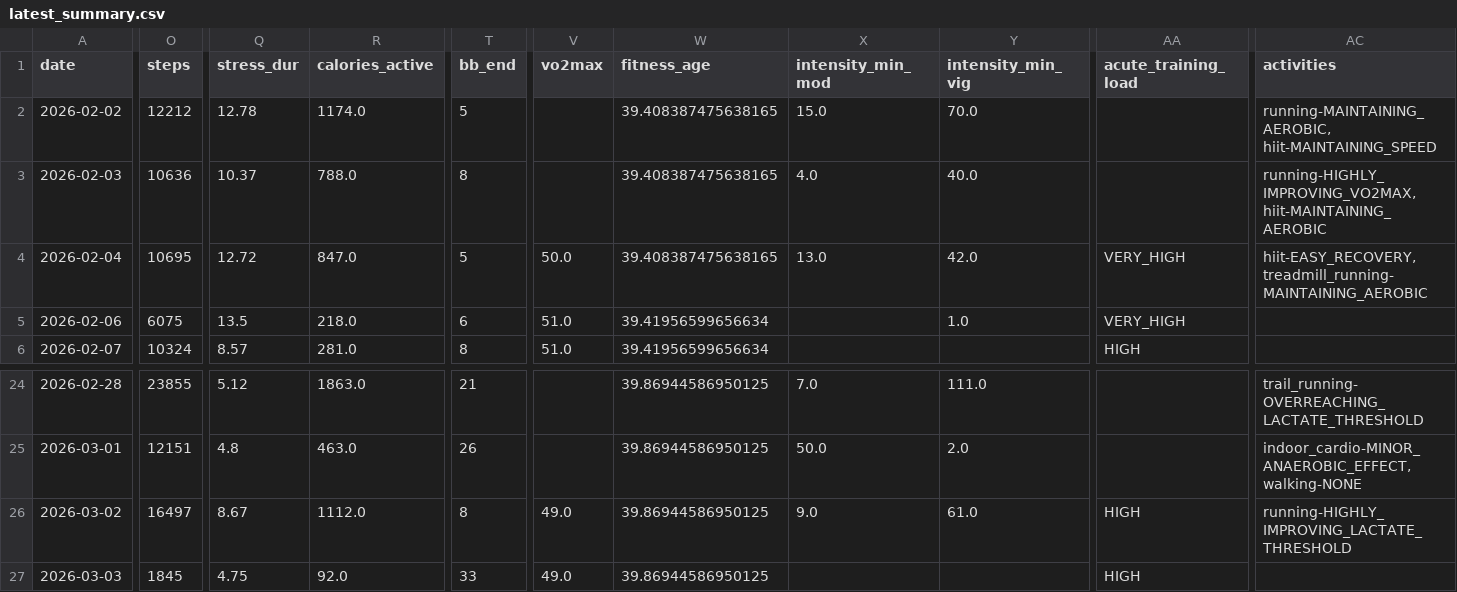
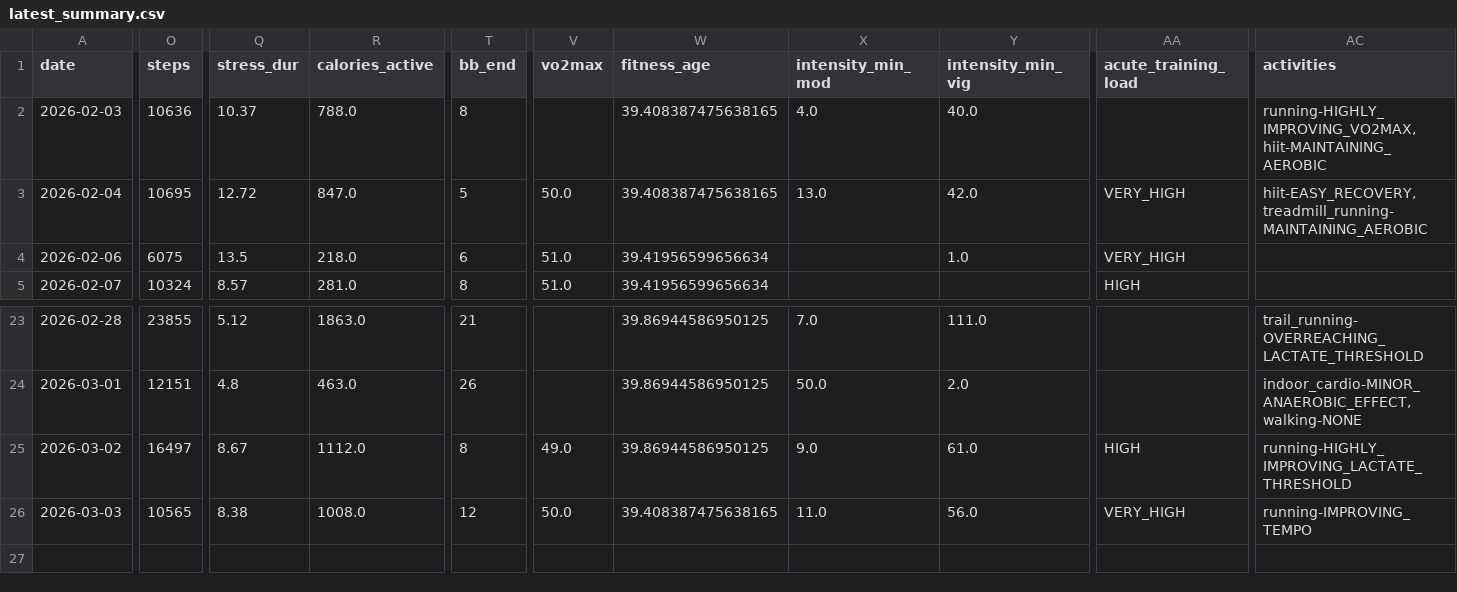
Before and after one commit to tijuanajack/garmin-health-data, a CSV file: latest_summary.csv, drawn as a sheet; only a part is shown, gaps mark what is left out; removed rows and columns are numbered as before the commit, all else as after; rows hold the shown columns only; the diff names each change by its address in the sheet, - before the commit and + after, or states it on an @@ line.

```diff
--- a/latest_summary.csv
+++ b/latest_summary.csv
-row 2: 2026-02-02 | 12212 | 12.78 | 1174.0 | 5 |  | 39.408387475638165 | 15.0 | 70.0 |  | running-MAINTAINING_AEROBIC, hiit-MAINTAINING_SPEED
-O26 (steps): 1845
+O26 (steps): 10565
-Q26 (stress_dur): 4.75
+Q26 (stress_dur): 8.38
-R26 (calories_active): 92.0
+R26 (calories_active): 1008.0
-T26 (bb_end): 33
+T26 (bb_end): 12
-V26 (vo2max): 49.0
+V26 (vo2max): 50.0
-W26 (fitness_age): 39.86944586950125
+W26 (fitness_age): 39.408387475638165
-X26 (intensity_min_mod): (empty)
+X26 (intensity_min_mod): 11.0
-Y26 (intensity_min_vig): (empty)
+Y26 (intensity_min_vig): 56.0
-AA26 (acute_training_load): HIGH
+AA26 (acute_training_load): VERY_HIGH
-AC26 (activities): (empty)
+AC26 (activities): running-IMPROVING_TEMPO
```
